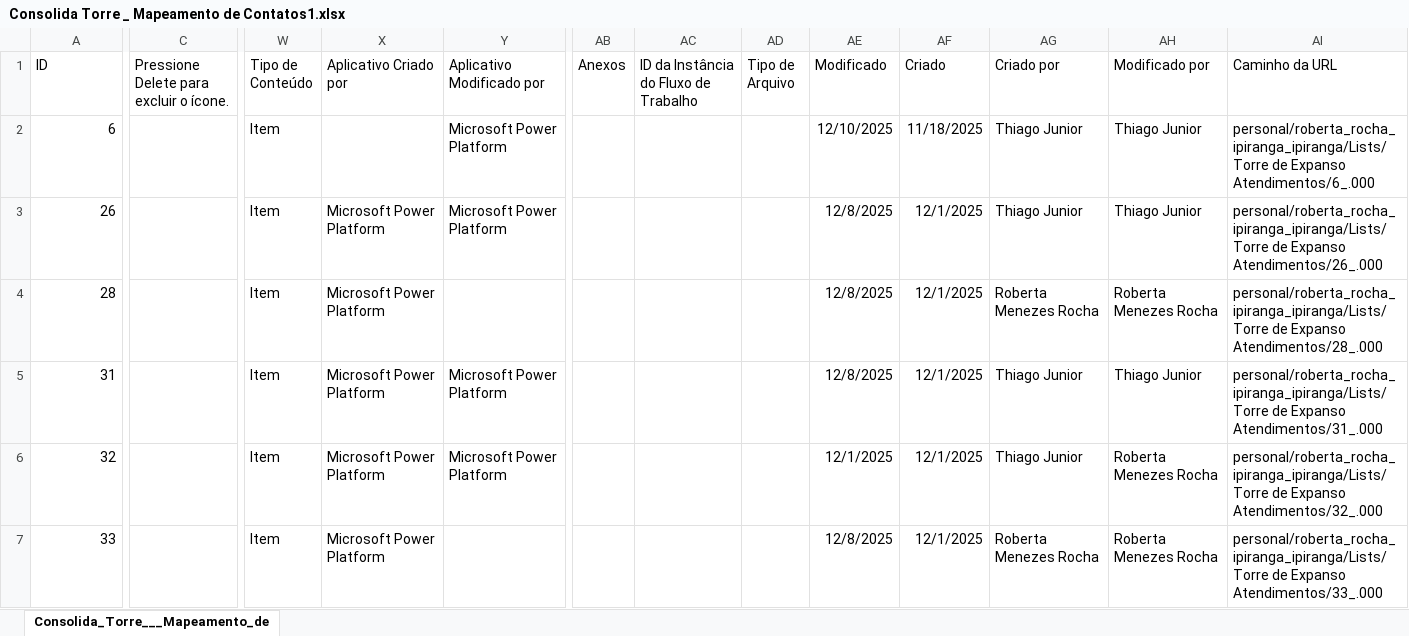
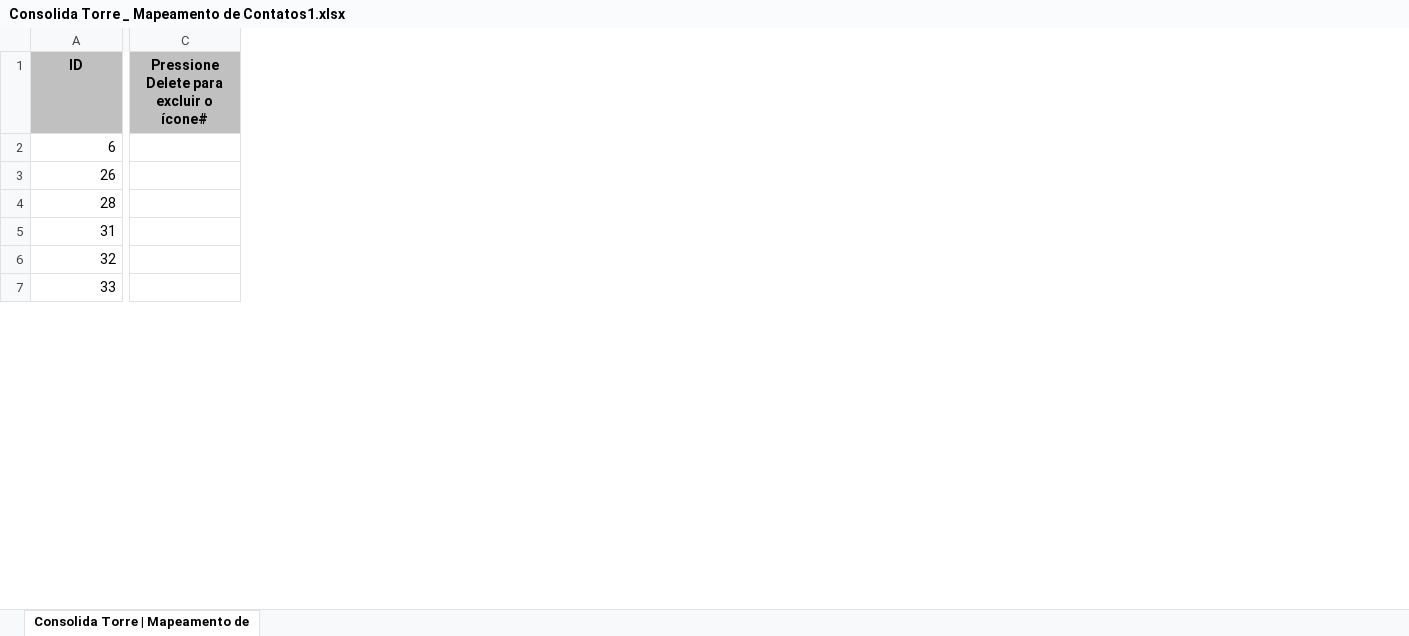
Before and after one commit to thiccoipp/Ipp, an Excel workbook: Consolida Torre _ Mapeamento de Contatos1.xlsx, sheet Consolida Torre | Mapeamento de, drawn as a sheet; only a part is shown, gaps mark what is left out; values as stored, in another font and other column widths than the file's, no borders; removed rows and columns are numbered as before the commit, all else as after; the diff covers the shown part only; the diff names each change by its address in the sheet, - before the commit and + after, or states it on an @@ line.

Commit message:
Add files via upload

```diff
--- a/Consolida Torre _ Mapeamento de Contatos1.xlsx (sheet Consolida Torre | Mapeamento de)
+++ b/Consolida Torre _ Mapeamento de Contatos1.xlsx (sheet Consolida Torre | Mapeamento de)
-sheet tab: Consolida_Torre___Mapeamento_de
+sheet tab: Consolida Torre | Mapeamento de
-column C, row 1: Pressione Delete para excluir o ícone.
+column C, row 1: Pressione Delete para excluir o ícone#
-column W (Tipo de Conteúdo), rows 2-7: all Item
-column X (Aplicativo Criado por), rows 3-7: all Microsoft Power Platform
-column Y (Aplicativo Modificado por), rows 2-6: Microsoft Power Platform | Microsoft Power Platform |  | Microsoft Power Platform | Microsoft Power Platform
-column AB (Anexos), empty
-column AC, row 1: ID da Instância do Fluxo de Trabalho
-column AD (Tipo de Arquivo), empty
-column AE (Modificado), rows 2-7: 12/10/2025 | 12/8/2025 | 12/8/2025 | 12/8/2025 | 12/1/2025 | 12/8/2025
-column AF (Criado), rows 2-7: 11/18/2025 | 12/1/2025 | 12/1/2025 | 12/1/2025 | 12/1/2025 | 12/1/2025
-column AG (Criado por), rows 2-7: Thiago Junior | Thiago Junior | Roberta Menezes Rocha | Thiago Junior | Thiago Junior | Roberta Menezes Rocha
-column AH (Modificado por), rows 2-7: Thiago Junior | Thiago Junior | Roberta Menezes Rocha | Thiago Junior | Roberta Menezes Rocha | Roberta Menezes Rocha
-column AI (Caminho da URL), rows 2-7: personal/roberta_rocha_ipiranga_ipiranga/Lists/Torre de Expanso Atendimentos/6_.000 | personal/roberta_rocha_ipiranga_ipiranga/Lists/Torre de Expanso Atendimentos/26_.000 | personal/roberta_rocha_ipiranga_ipiranga/Lists/Torre de Expanso Atendimentos/28_.000 | personal/roberta_rocha_ipiranga_ipiranga/Lists/Torre de Expanso Atendimentos/31_.000 | personal/roberta_rocha_ipiranga_ipiranga/Lists/Torre de Expanso Atendimentos/32_.000 | personal/roberta_rocha_ipiranga_ipiranga/Lists/Torre de Expanso Atendimentos/33_.000
@@ A1 fill: none → #C0C0C0, bold: off → on, alignment: left → center @@
```
Also changed, not shown: 5 added rows, 2 removed columns, 4 edited cells and cell formats elsewhere in this sheet.
